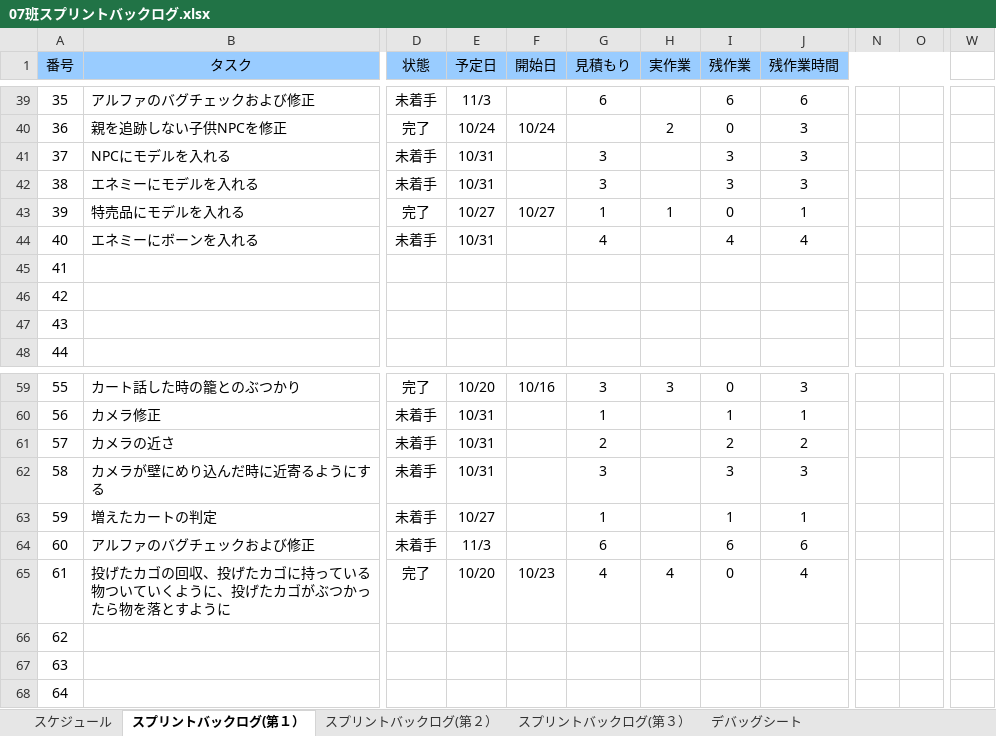
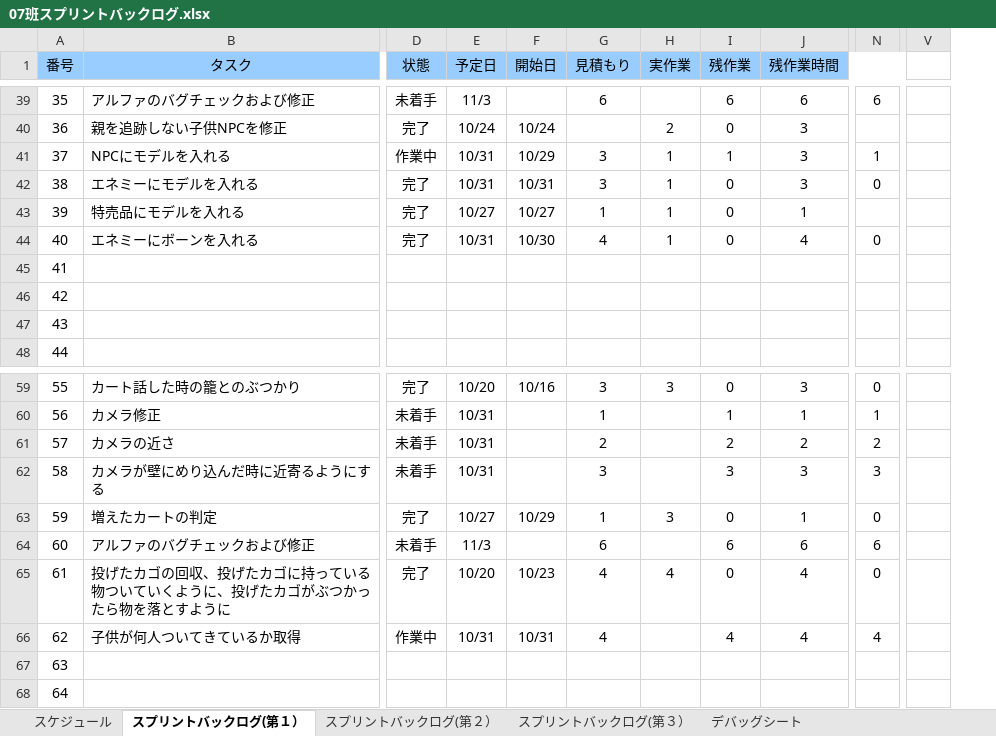
Before and after one commit to H29LatterPeriodTeam07/team07, an Excel workbook: タスク/07班スプリントバックログ.xlsx, sheet スプリントバックログ(第１）, drawn as a sheet; only a part is shown, gaps mark what is left out; values as stored, in another font and other column widths than the file's, no borders; charts and pictures and conditional formats not drawn; removed rows and columns are numbered as before the commit, all else as after; the diff covers the shown part only; the diff names each change by its address in the sheet, - before the commit and + after, or states it on an @@ line.

```diff
--- a/タスク/07班スプリントバックログ.xlsx (sheet スプリントバックログ(第１）)
+++ b/タスク/07班スプリントバックログ.xlsx (sheet スプリントバックログ(第１）)
-column N, empty
-column O, empty
+column N, rows 39-44: 6 |  | 1 | 0 |  | 0; rows 59-66: 0 | 1 | 2 | 3 | 0 | 6 | 0 | 4
-column W, empty
+column V, empty
-D41 (状態): 未着手
+D41 (状態): 作業中
-F41 (開始日): (empty)
+F41 (開始日): 10/29
-H41:H42 (実作業): (empty)
+H41:H42 (実作業): 1
-I41 (残作業): 3
+I41 (残作業): 1
-D42 (状態): 未着手
+D42 (状態): 完了
-F42 (開始日): (empty)
+F42 (開始日): 10/31
-I42 (残作業): 3
+I42 (残作業): 0
-D44 (状態): 未着手
+D44 (状態): 完了
-F44 (開始日): (empty)
+F44 (開始日): 10/30
-H44 (実作業): (empty)
+H44 (実作業): 1
-I44 (残作業): 4
+I44 (残作業): 0
-D63 (状態): 未着手
+D63 (状態): 完了
-F63 (開始日): (empty)
+F63 (開始日): 10/29
-H63 (実作業): (empty)
+H63 (実作業): 3
-I63 (残作業): 1
+I63 (残作業): 0
-B66 (タスク): (empty)
+B66 (タスク): 子供が何人ついてきているか取得
-D66 (状態): (empty)
+D66 (状態): 作業中
-E66 (予定日): (empty)
+E66 (予定日): 10/31
-F66 (開始日): (empty)
+F66 (開始日): 10/31
-G66 (見積もり): (empty)
+G66 (見積もり): 4
-I66 (残作業): (empty)
+I66 (残作業): 4
-J66 (残作業時間): (empty)
+J66 (残作業時間): 4
```
Also changed, not shown: 2 added rows, 2 removed rows, 1 added column, 1 removed column and 74 edited cells elsewhere in this sheet, formulas that keep their value, charts or pictures, 5 other files.
